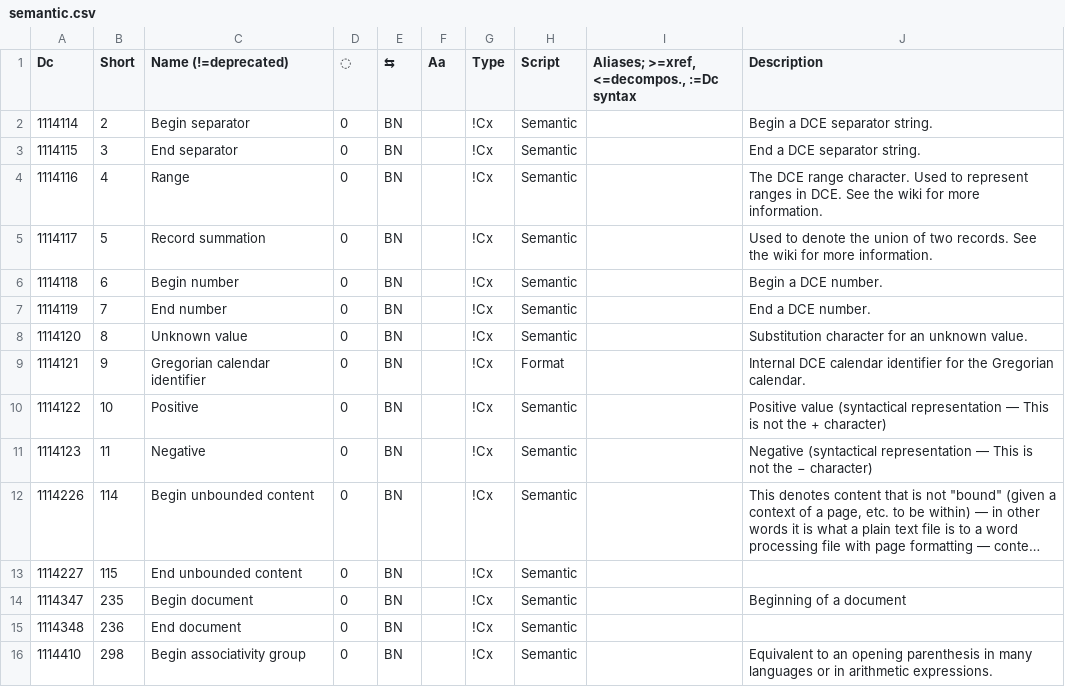
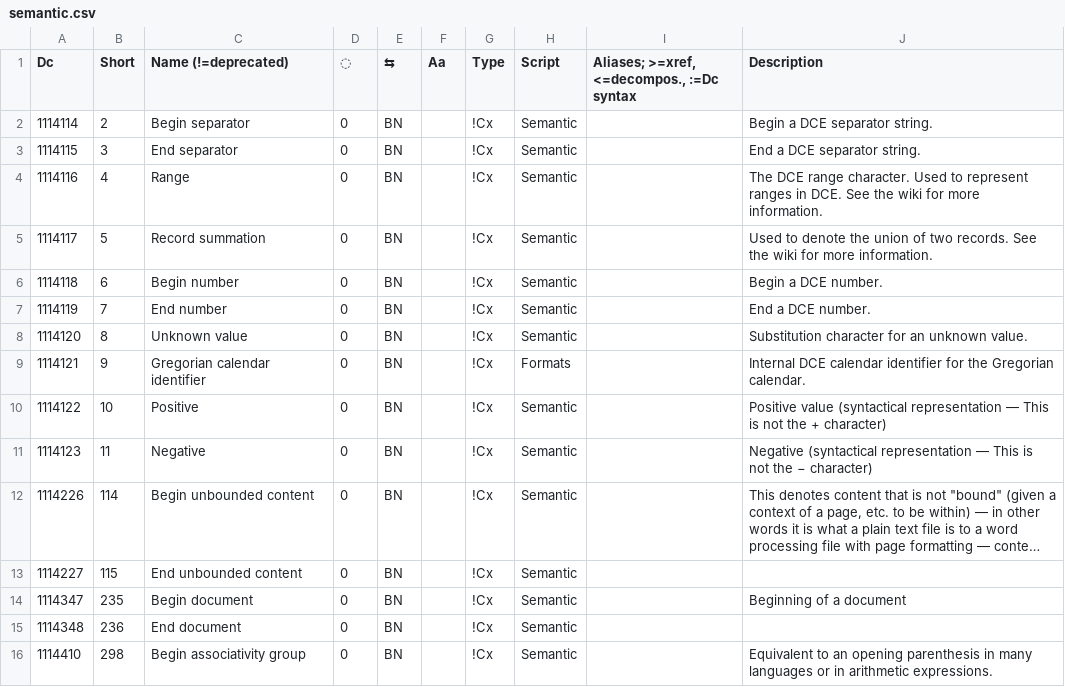
Before and after one commit to collectivetoolbox/collectivetoolbox, a CSV file: src/formats/dcdata/data/categories/semantic.csv, drawn as a sheet; only a part is shown; long unchanged cells end in ….

Commit message:
data: Fix some data issues

```diff
--- a/src/formats/dcdata/data/categories/semantic.csv
+++ b/src/formats/dcdata/data/categories/semantic.csv
@@ -8,3 +8,3 @@ Dc,Short,Name (!=deprecated),◌,⇆,Aa,Type,Script,"Aliases; >=xref, <=decompos
 1114120,8,Unknown value,0,BN,,!Cx,Semantic,,Substitution character for an unknown value.
-1114121,9,Gregorian calendar identifier,0,BN,,!Cx,Format,,Internal DCE calendar identifier for the Gregorian calendar.
+1114121,9,Gregorian calendar identifier,0,BN,,!Cx,Formats,,Internal DCE calendar identifier for the Gregorian calendar.
 1114122,10,Positive,0,BN,,!Cx,Semantic,,Positive value (syntactical representation — This is not the + character)
```
Also changed, not shown: 1 other file.
